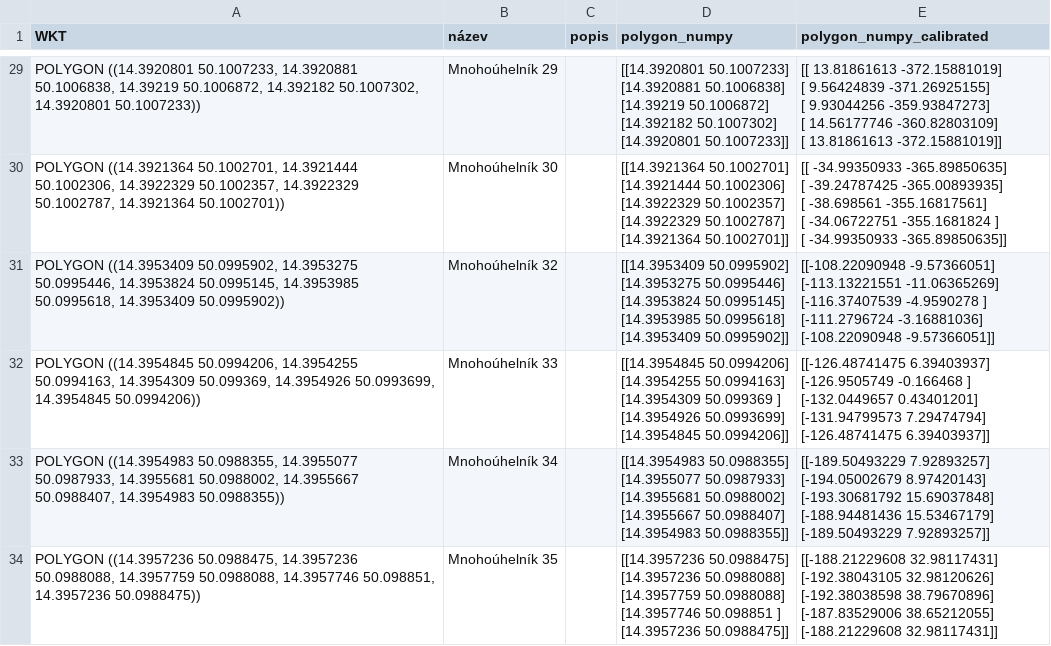
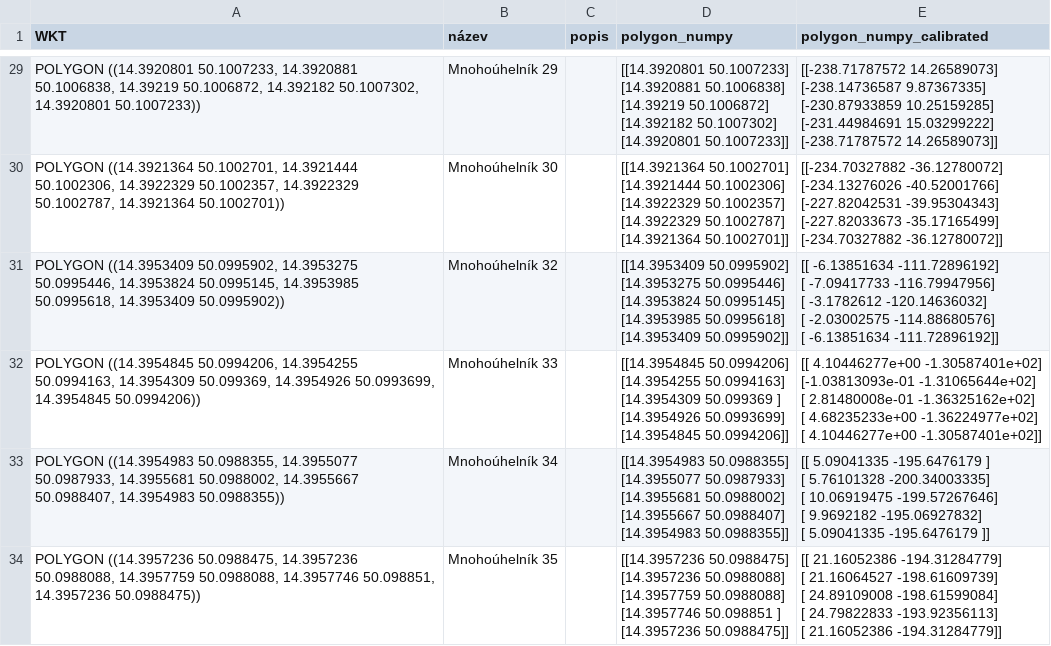
Before and after one commit to simonpokorny/Dejvice-dataset, a CSV file: maps/HD_maps_csv/HD_map_crosswalk.csv (was maps/HD_maps_polygons_csv/HD_map-prechody_calibrated.csv), drawn as a sheet; only a part is shown, gaps mark what is left out; the diff covers the shown part only.

```diff
--- a/maps/HD_maps_polygons_csv/HD_map-prechody_calibrated.csv
+++ b/maps/HD_maps_csv/HD_map_crosswalk.csv
@@ -245,54 +245,54 @@ WKT,název,popis,polygon_numpy,polygon_numpy_calibrated
-"POLYGON ((14.3920801 50.1007233, 14.3920881 50.1006838, 14.39219 50.1006872, 14.392182 50.1007302, 14.3920801 50.1007233))",Mnohoúhelník 29,,"[[14.3920801 50.1007233]
- [14.3920881 50.1006838]
- [14.39219   50.1006872]
- [14.392182  50.1007302]
- [14.3920801 50.1007233]]","[[  13.81861613 -372.15881019]
- [   9.56424839 -371.26925155]
- [   9.93044256 -359.93847273]
- [  14.56177746 -360.82803109]
- [  13.81861613 -372.15881019]]"
-"POLYGON ((14.3921364 50.1002701, 14.3921444 50.1002306, 14.3922329 50.1002357, 14.3922329 50.1002787, 14.3921364 50.1002701))",Mnohoúhelník 30,,"[[14.3921364 50.1002701]
- [14.3921444 50.1002306]
- [14.3922329 50.1002357]
- [14.3922329 50.1002787]
- [14.3921364 50.1002701]]","[[ -34.99350933 -365.89850635]
- [ -39.24787425 -365.00893935]
- [ -38.698561   -355.16817561]
- [ -34.06722751 -355.1681824 ]
- [ -34.99350933 -365.89850635]]"
-"POLYGON ((14.3953409 50.0995902, 14.3953275 50.0995446, 14.3953824 50.0995145, 14.3953985 50.0995618, 14.3953409 50.0995902))",Mnohoúhelník 32,,"[[14.3953409 50.0995902]
- [14.3953275 50.0995446]
- [14.3953824 50.0995145]
- [14.3953985 50.0995618]
- [14.3953409 50.0995902]]","[[-108.22090948   -9.57366051]
- [-113.13221551  -11.06365269]
- [-116.37407539   -4.9590278 ]
- [-111.2796724    -3.16881036]
- [-108.22090948   -9.57366051]]"
-"POLYGON ((14.3954845 50.0994206, 14.3954255 50.0994163, 14.3954309 50.099369, 14.3954926 50.0993699, 14.3954845 50.0994206))",Mnohoúhelník 33,,"[[14.3954845 50.0994206]
- [14.3954255 50.0994163]
- [14.3954309 50.099369 ]
- [14.3954926 50.0993699]
- [14.3954845 50.0994206]]","[[-126.48741475    6.39403937]
- [-126.9505749    -0.166468  ]
- [-132.0449657     0.43401201]
- [-131.94799573    7.29474794]
- [-126.48741475    6.39403937]]"
-"POLYGON ((14.3954983 50.0988355, 14.3955077 50.0987933, 14.3955681 50.0988002, 14.3955667 50.0988407, 14.3954983 50.0988355))",Mnohoúhelník 34,,"[[14.3954983 50.0988355]
- [14.3955077 50.0987933]
- [14.3955681 50.0988002]
- [14.3955667 50.0988407]
- [14.3954983 50.0988355]]","[[-189.50493229    7.92893257]
- [-194.05002679    8.97420143]
- [-193.30681792   15.69037848]
- [-188.94481436   15.53467179]
- [-189.50493229    7.92893257]]"
-"POLYGON ((14.3957236 50.0988475, 14.3957236 50.0988088, 14.3957759 50.0988088, 14.3957746 50.098851, 14.3957236 50.0988475))",Mnohoúhelník 35,,"[[14.3957236 50.0988475]
- [14.3957236 50.0988088]
- [14.3957759 50.0988088]
- [14.3957746 50.098851 ]
- [14.3957236 50.0988475]]","[[-188.21229608   32.98117431]
- [-192.38043105   32.98120626]
- [-192.38038598   38.79670896]
- [-187.83529006   38.65212055]
- [-188.21229608   32.98117431]]"
+"POLYGON ((14.3920801 50.1007233, 14.3920881 50.1006838, 14.39219 50.1006872, 14.392182 50.1007302, 14.3920801 50.1007233))",Mnohoúhelník 29,,"[[14.3920801 50.1007233]
+ [14.3920881 50.1006838]
+ [14.39219   50.1006872]
+ [14.392182  50.1007302]
+ [14.3920801 50.1007233]]","[[-238.71787572   14.26589073]
+ [-238.14736587    9.87367335]
+ [-230.87933859   10.25159285]
+ [-231.44984691   15.03299222]
+ [-238.71787572   14.26589073]]"
+"POLYGON ((14.3921364 50.1002701, 14.3921444 50.1002306, 14.3922329 50.1002357, 14.3922329 50.1002787, 14.3921364 50.1002701))",Mnohoúhelník 30,,"[[14.3921364 50.1002701]
+ [14.3921444 50.1002306]
+ [14.3922329 50.1002357]
+ [14.3922329 50.1002787]
+ [14.3921364 50.1002701]]","[[-234.70327882  -36.12780072]
+ [-234.13276026  -40.52001766]
+ [-227.82042531  -39.95304343]
+ [-227.82033673  -35.17165499]
+ [-234.70327882  -36.12780072]]"
+"POLYGON ((14.3953409 50.0995902, 14.3953275 50.0995446, 14.3953824 50.0995145, 14.3953985 50.0995618, 14.3953409 50.0995902))",Mnohoúhelník 32,,"[[14.3953409 50.0995902]
+ [14.3953275 50.0995446]
+ [14.3953824 50.0995145]
+ [14.3953985 50.0995618]
+ [14.3953409 50.0995902]]","[[  -6.13851634 -111.72896192]
+ [  -7.09417733 -116.79947956]
+ [  -3.1782612  -120.14636032]
+ [  -2.03002575 -114.88680576]
+ [  -6.13851634 -111.72896192]]"
+"POLYGON ((14.3954845 50.0994206, 14.3954255 50.0994163, 14.3954309 50.099369, 14.3954926 50.0993699, 14.3954845 50.0994206))",Mnohoúhelník 33,,"[[14.3954845 50.0994206]
+ [14.3954255 50.0994163]
+ [14.3954309 50.099369 ]
+ [14.3954926 50.0993699]
+ [14.3954845 50.0994206]]","[[ 4.10446277e+00 -1.30587401e+02]
+ [-1.03813093e-01 -1.31065644e+02]
+ [ 2.81480008e-01 -1.36325162e+02]
+ [ 4.68235233e+00 -1.36224977e+02]
+ [ 4.10446277e+00 -1.30587401e+02]]"
+"POLYGON ((14.3954983 50.0988355, 14.3955077 50.0987933, 14.3955681 50.0988002, 14.3955667 50.0988407, 14.3954983 50.0988355))",Mnohoúhelník 34,,"[[14.3954983 50.0988355]
+ [14.3955077 50.0987933]
+ [14.3955681 50.0988002]
+ [14.3955667 50.0988407]
+ [14.3954983 50.0988355]]","[[   5.09041335 -195.6476179 ]
+ [   5.76101328 -200.34003335]
+ [  10.06919475 -199.57267646]
+ [   9.9692182  -195.06927832]
+ [   5.09041335 -195.6476179 ]]"
+"POLYGON ((14.3957236 50.0988475, 14.3957236 50.0988088, 14.3957759 50.0988088, 14.3957746 50.098851, 14.3957236 50.0988475))",Mnohoúhelník 35,,"[[14.3957236 50.0988475]
+ [14.3957236 50.0988088]
+ [14.3957759 50.0988088]
+ [14.3957746 50.098851 ]
+ [14.3957236 50.0988475]]","[[  21.16052386 -194.31284779]
+ [  21.16064527 -198.61609739]
+ [  24.89109008 -198.61599084]
+ [  24.79822833 -193.92356113]
+ [  21.16052386 -194.31284779]]"
```
Also changed, not shown: 27 edited cells elsewhere in this file, maps/HD_maps_csv/HD_map_greenery.csv, maps/HD_maps_csv/HD_map_main_road.csv, 5 other files.
